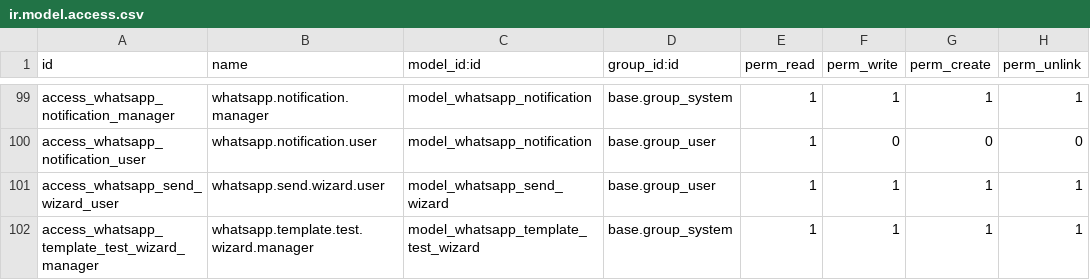
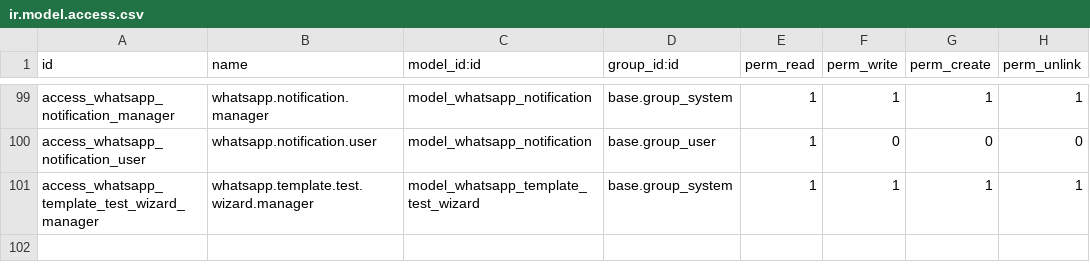
Before and after one commit to isidrovera/copier_company, a CSV file: security/ir.model.access.csv, drawn as a sheet; only a part is shown, gaps mark what is left out.

```diff
--- a/security/ir.model.access.csv
+++ b/security/ir.model.access.csv
@@ -100,3 +100,2 @@ access_whatsapp_notification_manager,whatsapp.notification.manager,model_whatsap
 access_whatsapp_notification_user,whatsapp.notification.user,model_whatsapp_notification,base.group_user,1,0,0,0
-access_whatsapp_send_wizard_user,whatsapp.send.wizard.user,model_whatsapp_send_wizard,base.group_user,1,1,1,1
 access_whatsapp_template_test_wizard_manager,whatsapp.template.test.wizard.manager,model_whatsapp_template_test_wizard,base.group_system,1,1,1,1
```
Also changed, not shown: 7 other files.
